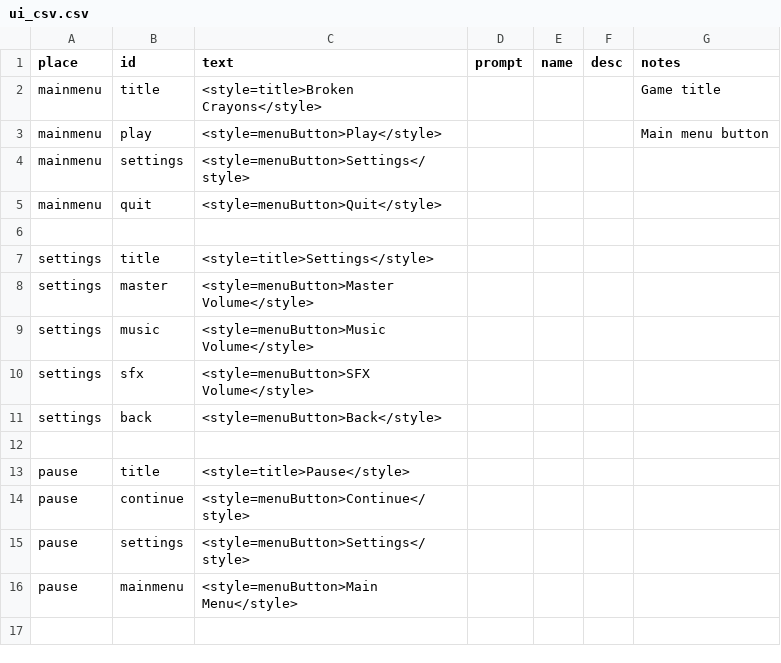
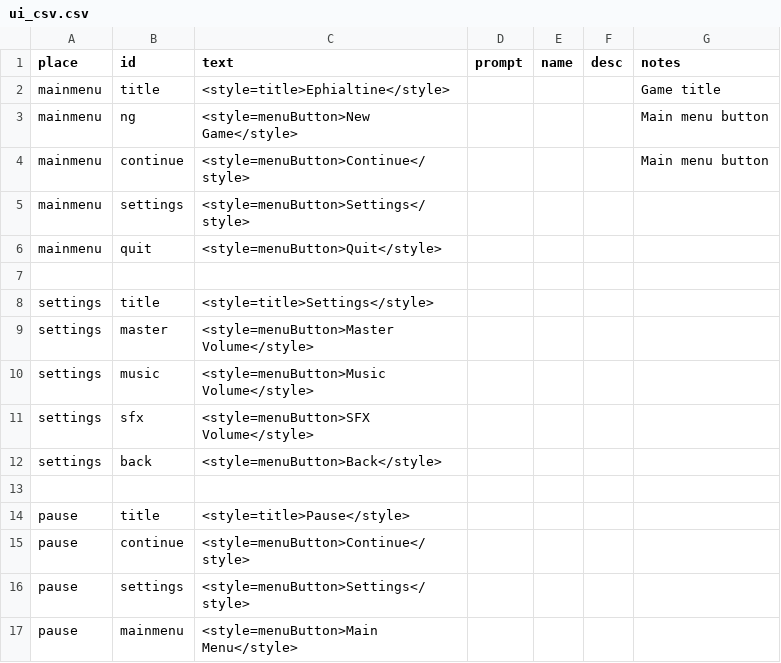
Before and after one commit to MoonTales/Spooky, a CSV file: Assets/Resources/Text/ui_csv.csv, drawn as a sheet.

Commit message:
reuploaded font asset + updated mainmenu

```diff
--- a/Assets/Resources/Text/ui_csv.csv
+++ b/Assets/Resources/Text/ui_csv.csv
@@ -1,4 +1,5 @@
 place,id,text,prompt,name,desc,notes
-mainmenu,title,<style=title>Broken Crayons</style>,,,,Game title
-mainmenu,play,<style=menuButton>Play</style>,,,,Main menu button
+mainmenu,title,<style=title>Ephialtine</style>,,,,Game title
+mainmenu,ng,<style=menuButton>New Game</style>,,,,Main menu button
+mainmenu,continue,<style=menuButton>Continue</style>,,,,Main menu button
 mainmenu,settings,<style=menuButton>Settings</style>,,,,
```
Also changed, not shown: 2 other files.
